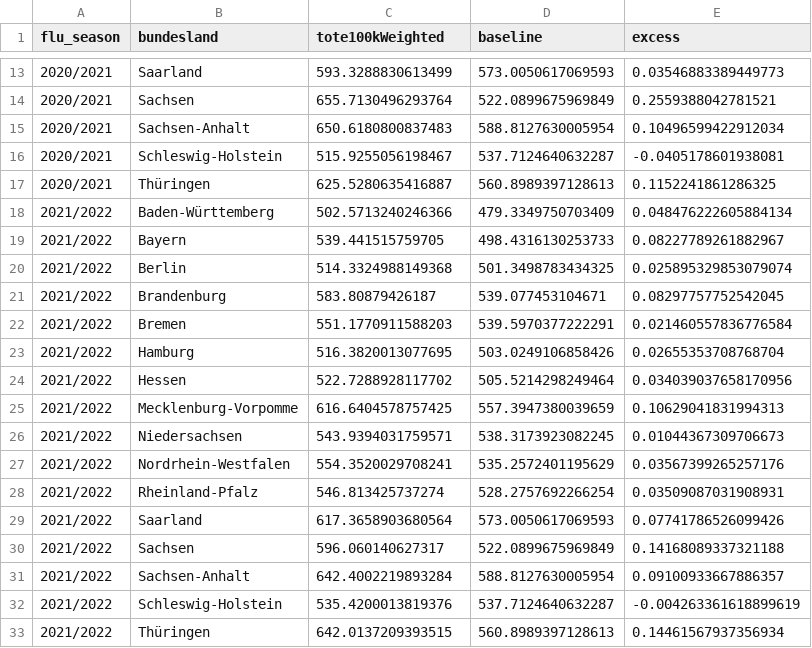
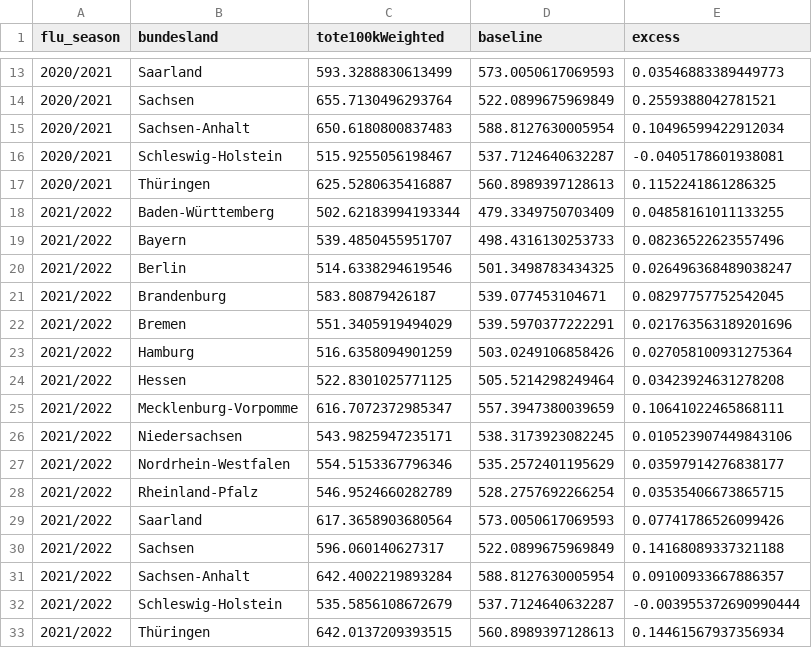
Before and after one commit to USMortality/Germany, a TSV file: out/bl/flu_season_2020_2022.tsv, drawn as a sheet; only a part is shown, gaps mark what is left out.

```diff
--- a/out/bl/flu_season_2020_2022.tsv
+++ b/out/bl/flu_season_2020_2022.tsv
@@ -17,13 +17,13 @@ flu_season	bundesland	tote100kWeighted	baseline	excess
 2020/2021	Thüringen	625.5280635416887	560.8989397128613	0.1152241861286325
-2021/2022	Baden-Württemberg	502.5713240246366	479.3349750703409	0.048476222605884134
-2021/2022	Bayern	539.441515759705	498.4316130253733	0.08227789261882967
-2021/2022	Berlin	514.3324988149368	501.3498783434325	0.025895329853079074
+2021/2022	Baden-Württemberg	502.62183994193344	479.3349750703409	0.04858161011133255
+2021/2022	Bayern	539.4850455951707	498.4316130253733	0.08236522623557496
+2021/2022	Berlin	514.6338294619546	501.3498783434325	0.026496368489038247
 2021/2022	Brandenburg	583.80879426187	539.077453104671	0.08297757752542045
-2021/2022	Bremen	551.1770911588203	539.5970377222291	0.021460557836776584
-2021/2022	Hamburg	516.3820013077695	503.0249106858426	0.02655353708768704
-2021/2022	Hessen	522.7288928117702	505.5214298249464	0.034039037658170956
-2021/2022	Mecklenburg-Vorpomme	616.6404578757425	557.3947380039659	0.10629041831994313
-2021/2022	Niedersachsen	543.9394031759571	538.3173923082245	0.01044367309706673
-2021/2022	Nordrhein-Westfalen	554.3520029708241	535.2572401195629	0.03567399265257176
-2021/2022	Rheinland-Pfalz	546.813425737274	528.2757692266254	0.03509087031908931
+2021/2022	Bremen	551.3405919494029	539.5970377222291	0.021763563189201696
+2021/2022	Hamburg	516.6358094901259	503.0249106858426	0.027058100931275364
+2021/2022	Hessen	522.8301025771125	505.5214298249464	0.03423924631278208
+2021/2022	Mecklenburg-Vorpomme	616.7072372985347	557.3947380039659	0.10641022465868111
+2021/2022	Niedersachsen	543.9825947235171	538.3173923082245	0.010523907449843106
+2021/2022	Nordrhein-Westfalen	554.5153367796346	535.2572401195629	0.03597914276838177
+2021/2022	Rheinland-Pfalz	546.9524660282789	528.2757692266254	0.03535406673865715
 2021/2022	Saarland	617.3658903680564	573.0050617069593	0.07741786526099426
@@ -31,3 +31,3 @@ flu_season	bundesland	tote100kWeighted	baseline	excess
 2021/2022	Sachsen-Anhalt	642.4002219893284	588.8127630005954	0.09100933667886357
-2021/2022	Schleswig-Holstein	535.4200013819376	537.7124640632287	-0.004263361618899619
+2021/2022	Schleswig-Holstein	535.5856108672679	537.7124640632287	-0.003955372690990444
 2021/2022	Thüringen	642.0137209393515	560.8989397128613	0.14461567937356934
```
Also changed, not shown: data/ToteD.csv, out/d/mortality_quarter.tsv, 11 other files.
